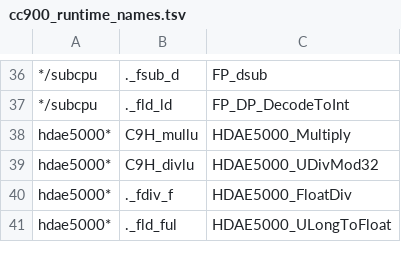
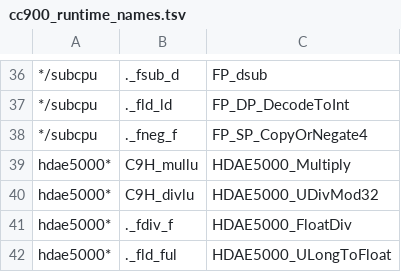
Before and after one commit to ArqueologiaDigital/technics-roms-disasm, a TSV file: scripts/build/cc900_runtime_names.tsv, drawn as a sheet; only a part is shown, gaps mark what is left out; the diff names each change by its address in the sheet, - before the commit and + after, or states it on an @@ line.

```diff
--- a/scripts/build/cc900_runtime_names.tsv
+++ b/scripts/build/cc900_runtime_names.tsv
+row 38: */subcpu | ._fneg_f | FP_SP_CopyOrNegate4
```
Also changed, not shown: 34 other files.
